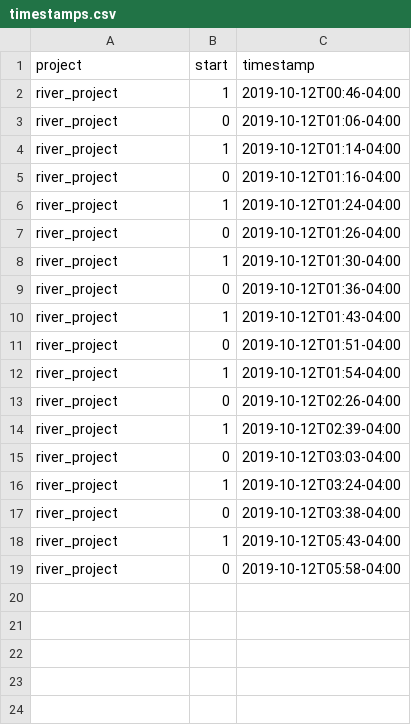
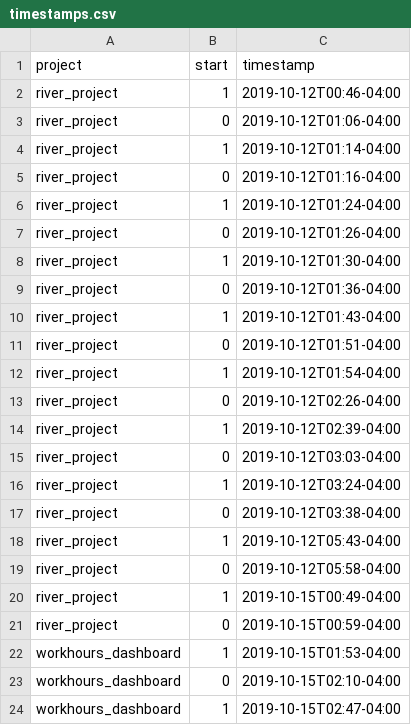
Before and after one commit to julianbarg/workhours, a CSV file: timestamps.csv, drawn as a sheet.

Commit message:
auto-commit

```diff
--- a/timestamps.csv
+++ b/timestamps.csv
@@ -19 +19,6 @@ river_project,1,2019-10-12T05:43-04:00
 river_project,0,2019-10-12T05:58-04:00
+river_project,1,2019-10-15T00:49-04:00
+river_project,0,2019-10-15T00:59-04:00
+workhours_dashboard,1,2019-10-15T01:53-04:00
+workhours_dashboard,0,2019-10-15T02:10-04:00
+workhours_dashboard,1,2019-10-15T02:47-04:00
```
